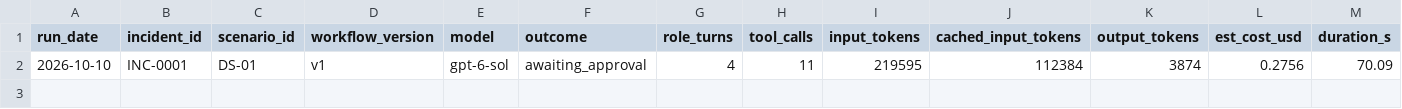
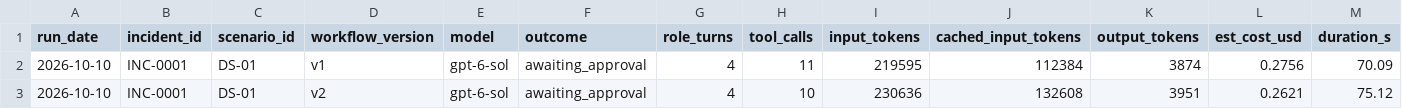
Before and after one commit to siddarth-ba-72/DataTraceMind, a CSV file: business-plan/investigation_costs.csv, drawn as a sheet.

```diff
--- a/business-plan/investigation_costs.csv
+++ b/business-plan/investigation_costs.csv
@@ -2 +2,2 @@ run_date,incident_id,scenario_id,workflow_version,model,outcome,role_turns,tool_
 2026-10-10,INC-0001,DS-01,v1,gpt-6-sol,awaiting_approval,4,11,219595,112384,3874,0.2756,70.09
+2026-10-10,INC-0001,DS-01,v2,gpt-6-sol,awaiting_approval,4,10,230636,132608,3951,0.2621,75.12
```
Also changed, not shown: 5 other files.
